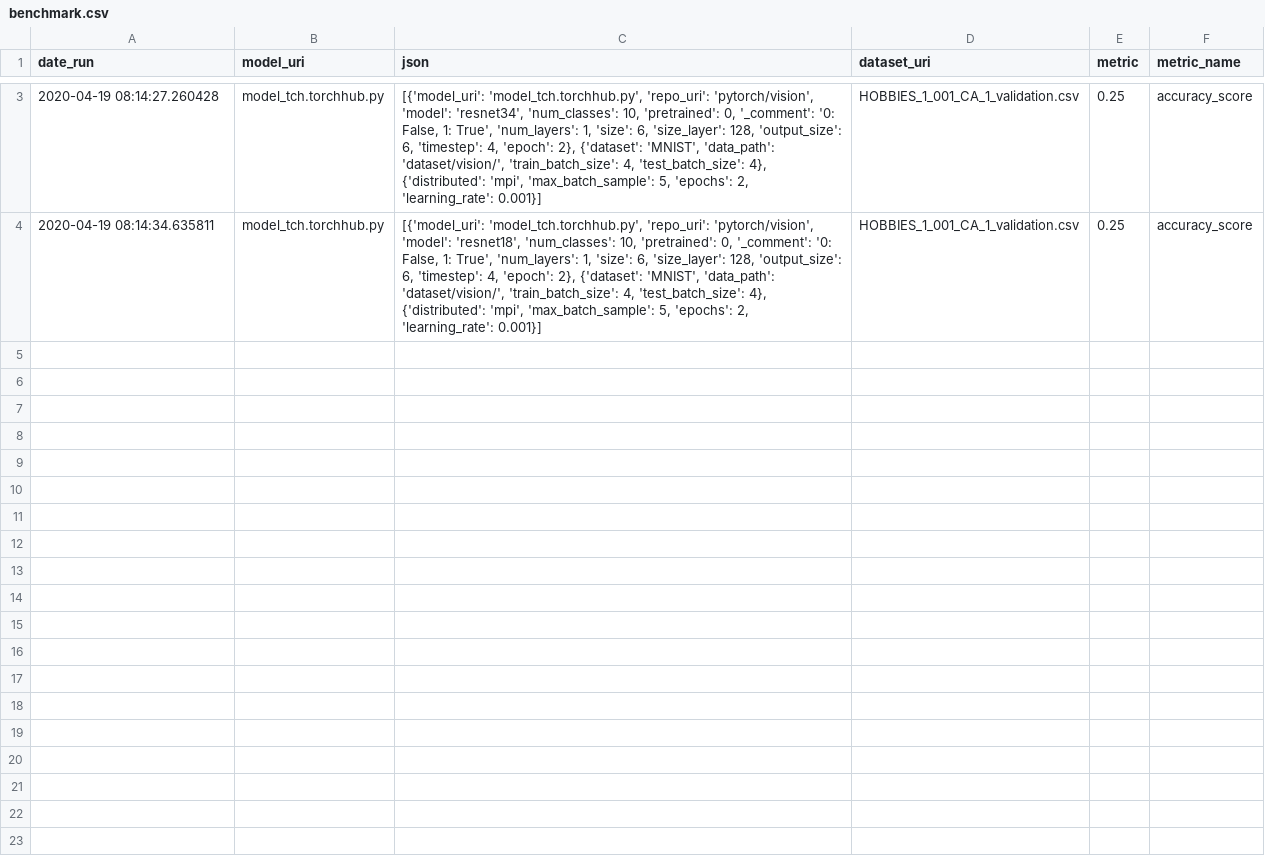
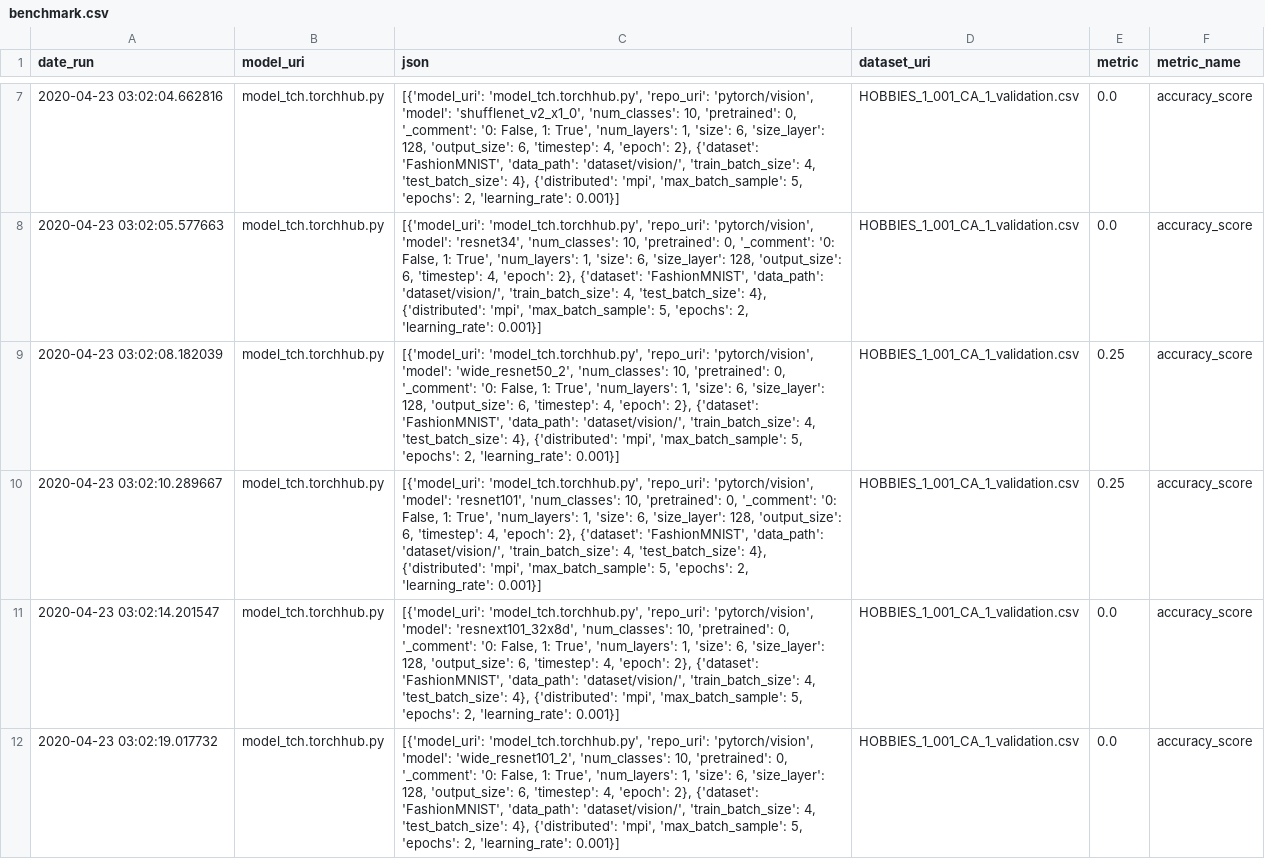
Before and after one commit to xexax/mlmodels, a CSV file: mlmodels/example/benchmark/cnn/benchmark.csv, drawn as a sheet; only a part is shown, gaps mark what is left out; the diff covers the shown part only.

```diff
--- a/mlmodels/example/benchmark/cnn/benchmark.csv
+++ b/mlmodels/example/benchmark/cnn/benchmark.csv
@@ -3,2 +7,6 @@ date_run,model_uri,json,dataset_uri,metric,metric_name
-2020-04-19 08:14:27.260428,model_tch.torchhub.py,"[{'model_uri': 'model_tch.torchhub.py', 'repo_uri': 'pytorch/vision', 'model': 'resnet34', 'num_classes': 10, 'pretrained': 0, '_comment': '0: False, 1: True', 'num_layers': 1, 'size': 6, 'size_layer': 128, 'output_size': 6, 'timestep': 4, 'epoch': 2}, {'dataset': 'MNIST', 'data_path': 'dataset/vision/', 'train_batch_size': 4, 'test_batch_size': 4}, {'distributed': 'mpi', 'max_batch_sample': 5, 'epochs': 2, 'learning_rate': 0.001}]",HOBBIES_1_001_CA_1_validation.csv,0.25,accuracy_score
-2020-04-19 08:14:34.635811,model_tch.torchhub.py,"[{'model_uri': 'model_tch.torchhub.py', 'repo_uri': 'pytorch/vision', 'model': 'resnet18', 'num_classes': 10, 'pretrained': 0, '_comment': '0: False, 1: True', 'num_layers': 1, 'size': 6, 'size_layer': 128, 'output_size': 6, 'timestep': 4, 'epoch': 2}, {'dataset': 'MNIST', 'data_path': 'dataset/vision/', 'train_batch_size': 4, 'test_batch_size': 4}, {'distributed': 'mpi', 'max_batch_sample': 5, 'epochs': 2, 'learning_rate': 0.001}]",HOBBIES_1_001_CA_1_validation.csv,0.25,accuracy_score
+2020-04-23 03:02:04.662816,model_tch.torchhub.py,"[{'model_uri': 'model_tch.torchhub.py', 'repo_uri': 'pytorch/vision', 'model': 'shufflenet_v2_x1_0', 'num_classes': 10, 'pretrained': 0, '_comment': '0: False, 1: True', 'num_layers': 1, 'size': 6, 'size_layer': 128, 'output_size': 6, 'timestep': 4, 'epoch': 2}, {'dataset': 'FashionMNIST', 'data_path': 'dataset/vision/', 'train_batch_size': 4, 'test_batch_size': 4}, {'distributed': 'mpi', 'max_batch_sample': 5, 'epochs': 2, 'learning_rate': 0.001}]",HOBBIES_1_001_CA_1_validation.csv,0.0,accuracy_score
+2020-04-23 03:02:05.577663,model_tch.torchhub.py,"[{'model_uri': 'model_tch.torchhub.py', 'repo_uri': 'pytorch/vision', 'model': 'resnet34', 'num_classes': 10, 'pretrained': 0, '_comment': '0: False, 1: True', 'num_layers': 1, 'size': 6, 'size_layer': 128, 'output_size': 6, 'timestep': 4, 'epoch': 2}, {'dataset': 'FashionMNIST', 'data_path': 'dataset/vision/', 'train_batch_size': 4, 'test_batch_size': 4}, {'distributed': 'mpi', 'max_batch_sample': 5, 'epochs': 2, 'learning_rate': 0.001}]",HOBBIES_1_001_CA_1_validation.csv,0.0,accuracy_score
+2020-04-23 03:02:08.182039,model_tch.torchhub.py,"[{'model_uri': 'model_tch.torchhub.py', 'repo_uri': 'pytorch/vision', 'model': 'wide_resnet50_2', 'num_classes': 10, 'pretrained': 0, '_comment': '0: False, 1: True', 'num_layers': 1, 'size': 6, 'size_layer': 128, 'output_size': 6, 'timestep': 4, 'epoch': 2}, {'dataset': 'FashionMNIST', 'data_path': 'dataset/vision/', 'train_batch_size': 4, 'test_batch_size': 4}, {'distributed': 'mpi', 'max_batch_sample': 5, 'epochs': 2, 'learning_rate': 0.001}]",HOBBIES_1_001_CA_1_validation.csv,0.25,accuracy_score
+2020-04-23 03:02:10.289667,model_tch.torchhub.py,"[{'model_uri': 'model_tch.torchhub.py', 'repo_uri': 'pytorch/vision', 'model': 'resnet101', 'num_classes': 10, 'pretrained': 0, '_comment': '0: False, 1: True', 'num_layers': 1, 'size': 6, 'size_layer': 128, 'output_size': 6, 'timestep': 4, 'epoch': 2}, {'dataset': 'FashionMNIST', 'data_path': 'dataset/vision/', 'train_batch_size': 4, 'test_batch_size': 4}, {'distributed': 'mpi', 'max_batch_sample': 5, 'epochs': 2, 'learning_rate': 0.001}]",HOBBIES_1_001_CA_1_validation.csv,0.25,accuracy_score
+2020-04-23 03:02:14.201547,model_tch.torchhub.py,"[{'model_uri': 'model_tch.torchhub.py', 'repo_uri': 'pytorch/vision', 'model': 'resnext101_32x8d', 'num_classes': 10, 'pretrained': 0, '_comment': '0: False, 1: True', 'num_layers': 1, 'size': 6, 'size_layer': 128, 'output_size': 6, 'timestep': 4, 'epoch': 2}, {'dataset': 'FashionMNIST', 'data_path': 'dataset/vision/', 'train_batch_size': 4, 'test_batch_size': 4}, {'distributed': 'mpi', 'max_batch_sample': 5, 'epochs': 2, 'learning_rate': 0.001}]",HOBBIES_1_001_CA_1_validation.csv,0.0,accuracy_score
+2020-04-23 03:02:19.017732,model_tch.torchhub.py,"[{'model_uri': 'model_tch.torchhub.py', 'repo_uri': 'pytorch/vision', 'model': 'wide_resnet101_2', 'num_classes': 10, 'pretrained': 0, '_comment': '0: False, 1: True', 'num_layers': 1, 'size': 6, 'size_layer': 128, 'output_size': 6, 'timestep': 4, 'epoch': 2}, {'dataset': 'FashionMNIST', 'data_path': 'dataset/vision/', 'train_batch_size': 4, 'test_batch_size': 4}, {'distributed': 'mpi', 'max_batch_sample': 5, 'epochs': 2, 'learning_rate': 0.001}]",HOBBIES_1_001_CA_1_validation.csv,0.0,accuracy_score
```
Also changed, not shown: 4 added rows and 2 edited cells elsewhere in this file, 37 other files.
